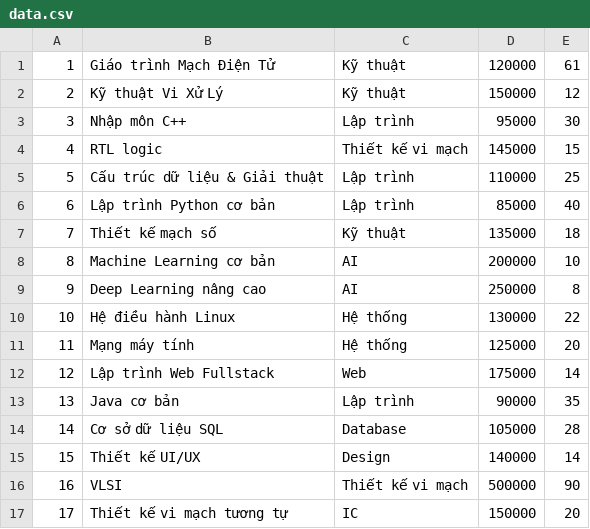
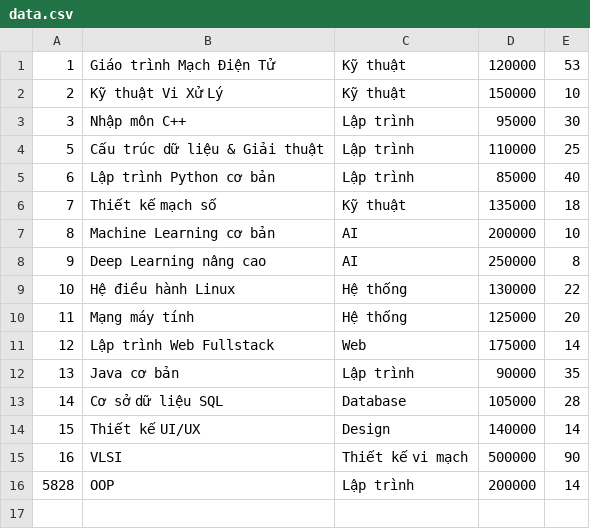
Before and after one commit to MinhQuocNguyenHoang/BookStoreManager, a CSV file: data/data.csv, drawn as a sheet.

```diff
--- a/data/data.csv
+++ b/data/data.csv
@@ -1,5 +1,4 @@
-1,Giáo trình Mạch Điện Tử,Kỹ thuật,120000,61
-2,Kỹ thuật Vi Xử Lý,Kỹ thuật,150000,12
+1,Giáo trình Mạch Điện Tử,Kỹ thuật,120000,53
+2,Kỹ thuật Vi Xử Lý,Kỹ thuật,150000,10
 3,Nhập môn C++,Lập trình,95000,30
-4,RTL logic,Thiết kế vi mạch,145000,15
 5,Cấu trúc dữ liệu & Giải thuật,Lập trình,110000,25
@@ -16,2 +15,2 @@
 16,VLSI,Thiết kế vi mạch,500000,90
-17,Thiết kế vi mạch tương tự,IC,150000,20
+5828,OOP,Lập trình,200000,14
```
Also changed, not shown: 8 other files.
